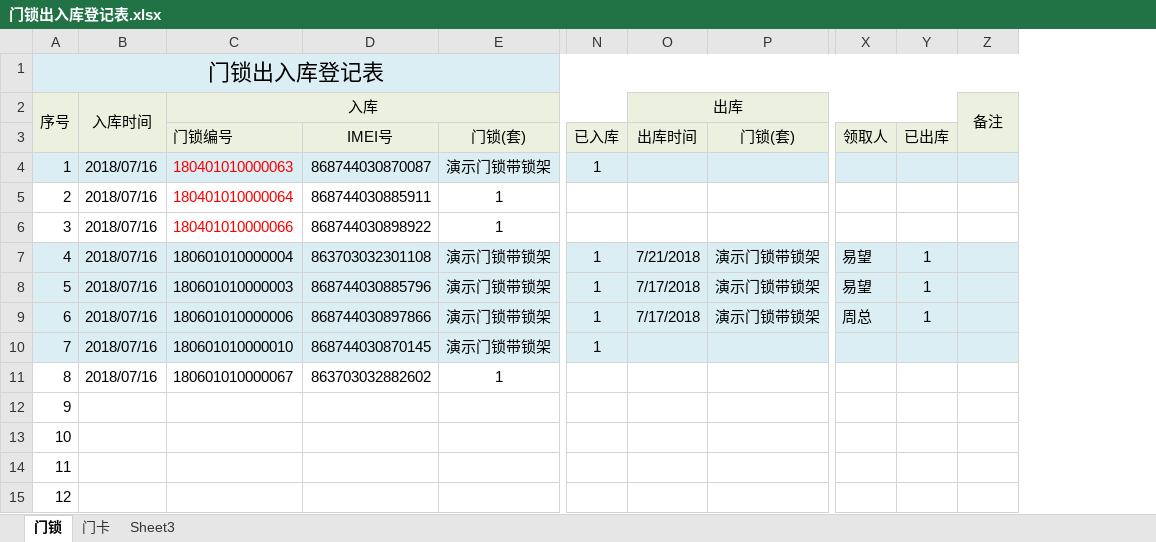
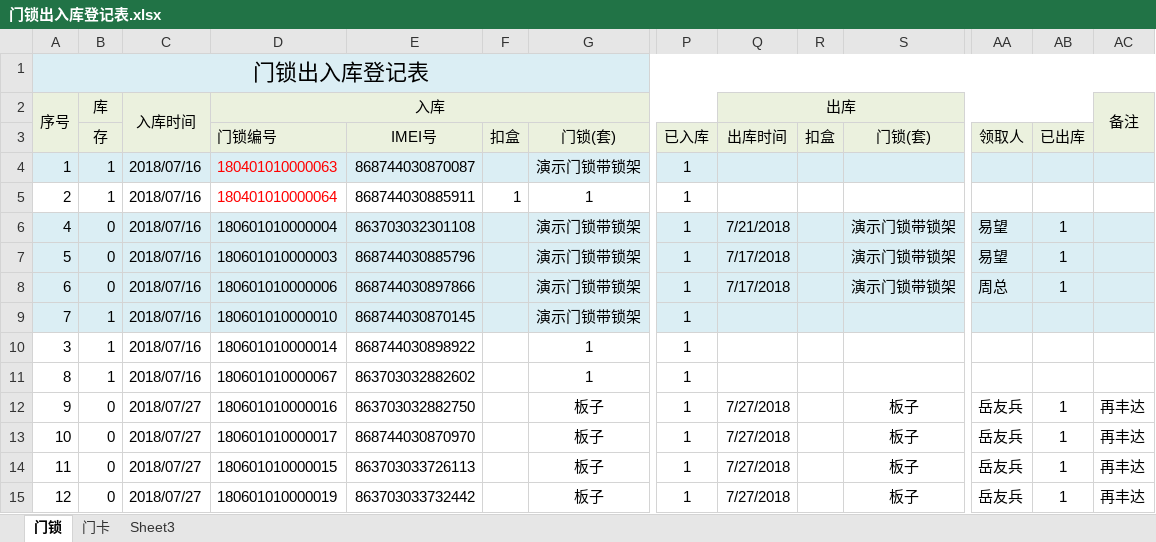
Before and after one commit to hejihong/learngit, an Excel workbook: 门锁出入库登记表.xlsx, sheet 门锁, drawn as a sheet; only a part is shown, gaps mark what is left out; values as stored, in another font and other column widths than the file's, no borders; conditional formats not drawn; removed rows and columns are numbered as before the commit, all else as after; rows hold the shown columns only; the diff covers the shown part only; the diff names each change by its address in the sheet, - before the commit and + after, or states it on an @@ line.

```diff
--- a/门锁出入库登记表.xlsx (sheet 门锁)
+++ b/门锁出入库登记表.xlsx (sheet 门锁)
+column B (库), rows 3-9: 存 | 1 | 1 | 0 | 0 | 0 | 1; rows 11-15: 1 | 0 | 0 | 0 | 0
+column F, rows 3-5: 扣盒 |  | 1
+column R, row 3: 扣盒
-P5: (empty)
+P5: 1
-row 6: 3 | 2018/07/16 | 180401010000066 | 868744030898922 | 1
+row 10: 3 | 1 | 2018/07/16 | 180601010000014 | 868744030898922 |  | 1 | 1
-P11:P15: (empty)
+P11:P15: 1
-C12:C15 (入库时间): (empty)
+C12:C15 (入库时间): 2018/07/27
-D12 (入库): (empty)
+D12 (入库): 180601010000016
-E12: (empty)
+E12: 863703032882750
-G12:G15: (empty)
+G12:G15: 板子
+G12:M12 merged
-Q12:Q15 (出库): (empty)
+Q12:Q15 (出库): 7/27/2018
-S12:S15: (empty)
+S12:S15: 板子
+S12:Y12 merged
-AA12:AA15: (empty)
+AA12:AA15: 岳友兵
-AB12:AB15: (empty)
+AB12:AB15: 1
-AC12:AC15 (备注): (empty)
+AC12:AC15 (备注): 再丰达
-D13 (入库): (empty)
+D13 (入库): 180601010000017
-E13: (empty)
+E13: 868744030870970
+G13:M13 merged
+S13:Y13 merged
-D14 (入库): (empty)
+D14 (入库): 180601010000015
-E14: (empty)
+E14: 863703033726113
+G14:M14 merged
+S14:Y14 merged
-D15 (入库): (empty)
+D15 (入库): 180601010000019
-E15: (empty)
+E15: 863703033732442
+G15:M15 merged
+S15:Y15 merged
```
Also changed, not shown: 20 edited cells and merged cells elsewhere in this sheet, sheet 门卡, 门锁统计表单.xlsx.
